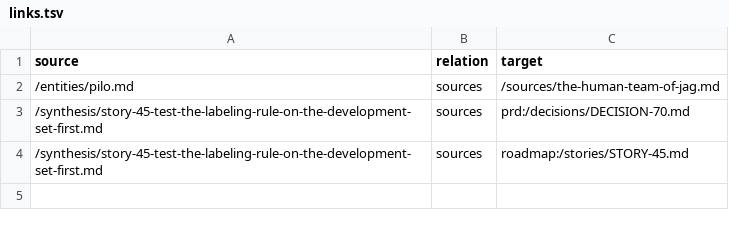
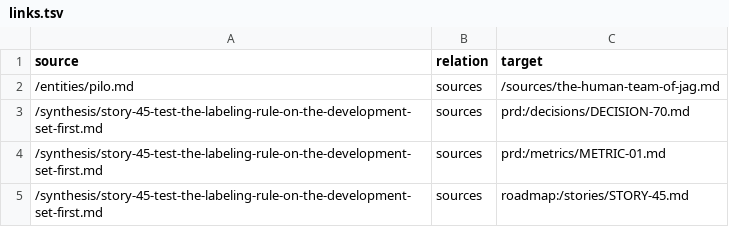
Before and after one commit to ai-ready-future/jag, a TSV file: docs/wiki/bundle/links.tsv, drawn as a sheet; the diff names each change by its address in the sheet, - before the commit and + after, or states it on an @@ line.

```diff
--- a/docs/wiki/bundle/links.tsv
+++ b/docs/wiki/bundle/links.tsv
+row 4: /synthesis/story-45-test-the-labeling-rule-on-the-development-set-first.md | sources | prd:/metrics/METRIC-01.md
```
Also changed, not shown: 1 other file.
